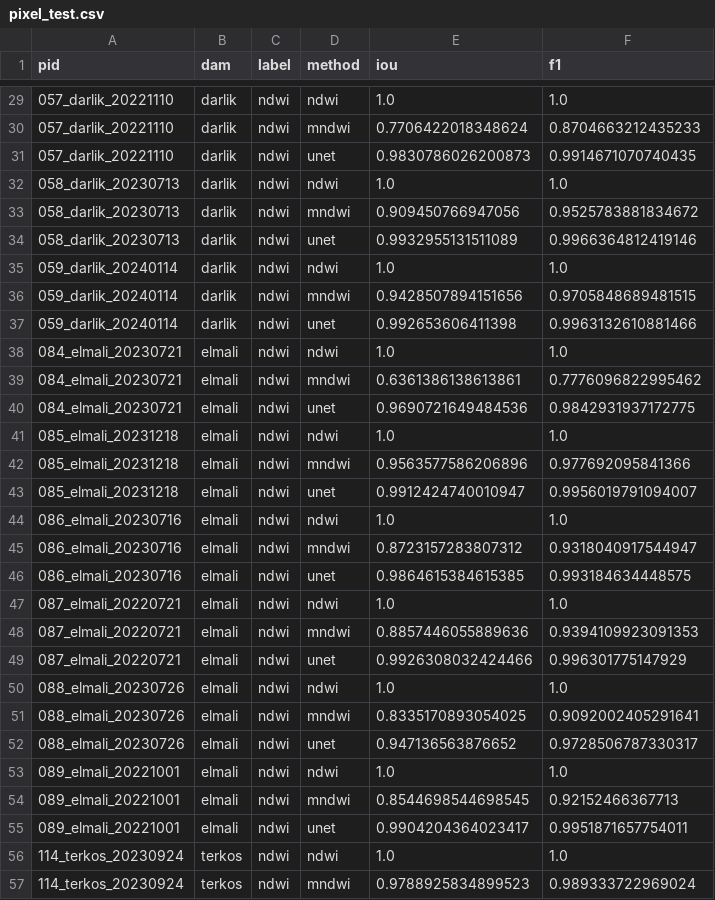
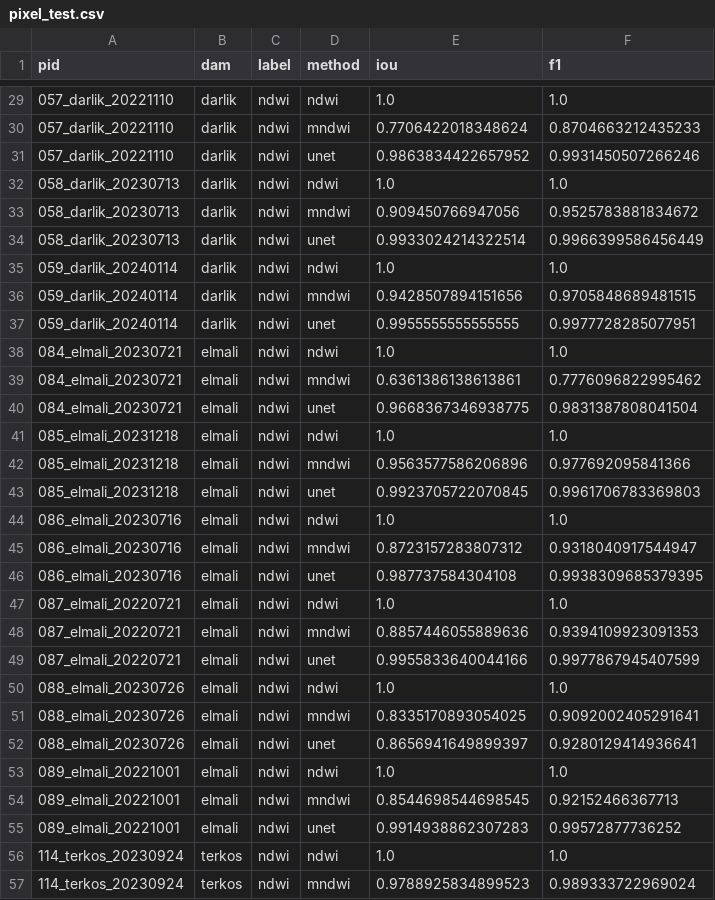
Before and after one commit to Esquetta/baraj-aynasi, a CSV file: results/unet/pixel_test.csv, drawn as a sheet; only a part is shown, gaps mark what is left out; the diff covers the shown part only.

```diff
--- a/results/unet/pixel_test.csv
+++ b/results/unet/pixel_test.csv
@@ -30,27 +30,27 @@ pid,dam,label,method,iou,f1
 057_darlik_20221110,darlik,ndwi,mndwi,0.7706422018348624,0.8704663212435233
-057_darlik_20221110,darlik,ndwi,unet,0.9830786026200873,0.9914671070740435
+057_darlik_20221110,darlik,ndwi,unet,0.9863834422657952,0.9931450507266246
 058_darlik_20230713,darlik,ndwi,ndwi,1.0,1.0
 058_darlik_20230713,darlik,ndwi,mndwi,0.909450766947056,0.9525783881834672
-058_darlik_20230713,darlik,ndwi,unet,0.9932955131511089,0.9966364812419146
+058_darlik_20230713,darlik,ndwi,unet,0.9933024214322514,0.9966399586456449
 059_darlik_20240114,darlik,ndwi,ndwi,1.0,1.0
 059_darlik_20240114,darlik,ndwi,mndwi,0.9428507894151656,0.9705848689481515
-059_darlik_20240114,darlik,ndwi,unet,0.992653606411398,0.9963132610881466
+059_darlik_20240114,darlik,ndwi,unet,0.9955555555555555,0.9977728285077951
 084_elmali_20230721,elmali,ndwi,ndwi,1.0,1.0
 084_elmali_20230721,elmali,ndwi,mndwi,0.6361386138613861,0.7776096822995462
-084_elmali_20230721,elmali,ndwi,unet,0.9690721649484536,0.9842931937172775
+084_elmali_20230721,elmali,ndwi,unet,0.9668367346938775,0.9831387808041504
 085_elmali_20231218,elmali,ndwi,ndwi,1.0,1.0
 085_elmali_20231218,elmali,ndwi,mndwi,0.9563577586206896,0.977692095841366
-085_elmali_20231218,elmali,ndwi,unet,0.9912424740010947,0.9956019791094007
+085_elmali_20231218,elmali,ndwi,unet,0.9923705722070845,0.9961706783369803
 086_elmali_20230716,elmali,ndwi,ndwi,1.0,1.0
 086_elmali_20230716,elmali,ndwi,mndwi,0.8723157283807312,0.9318040917544947
-086_elmali_20230716,elmali,ndwi,unet,0.9864615384615385,0.993184634448575
+086_elmali_20230716,elmali,ndwi,unet,0.987737584304108,0.9938309685379395
 087_elmali_20220721,elmali,ndwi,ndwi,1.0,1.0
 087_elmali_20220721,elmali,ndwi,mndwi,0.8857446055889636,0.9394109923091353
-087_elmali_20220721,elmali,ndwi,unet,0.9926308032424466,0.996301775147929
+087_elmali_20220721,elmali,ndwi,unet,0.9955833640044166,0.9977867945407599
 088_elmali_20230726,elmali,ndwi,ndwi,1.0,1.0
 088_elmali_20230726,elmali,ndwi,mndwi,0.8335170893054025,0.9092002405291641
-088_elmali_20230726,elmali,ndwi,unet,0.947136563876652,0.9728506787330317
+088_elmali_20230726,elmali,ndwi,unet,0.8656941649899397,0.9280129414936641
 089_elmali_20221001,elmali,ndwi,ndwi,1.0,1.0
 089_elmali_20221001,elmali,ndwi,mndwi,0.8544698544698545,0.92152466367713
-089_elmali_20221001,elmali,ndwi,unet,0.9904204364023417,0.9951871657754011
+089_elmali_20221001,elmali,ndwi,unet,0.9914938862307283,0.99572877736252
 114_terkos_20230924,terkos,ndwi,ndwi,1.0,1.0
```
Also changed, not shown: 96 edited cells elsewhere in this file, labels/review.csv, results/unet/areas_unet.csv, 35 other files.
